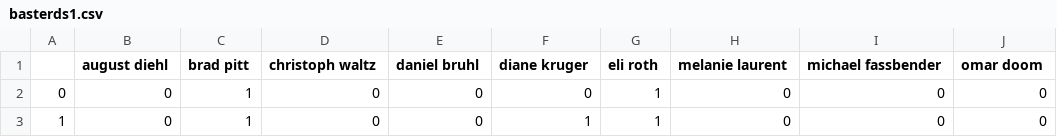
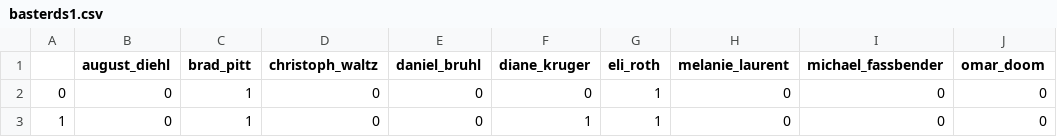
Before and after one commit to kimyoonduk/movie_character_analyzer, a CSV file: python/basterds1.csv, drawn as a sheet; only a part is shown.

```diff
--- a/python/basterds1.csv
+++ b/python/basterds1.csv
@@ -1,2 +1,2 @@
-,august diehl,brad pitt,christoph waltz,daniel bruhl,diane kruger,eli roth,melanie laurent,michael fassbender,omar doom
+,august_diehl,brad_pitt,christoph_waltz,daniel_bruhl,diane_kruger,eli_roth,melanie_laurent,michael_fassbender,omar_doom
 0,0,1,0,0,0,1,0,0,0
```
Also changed, not shown: python/csv_files/basterds1.csv, 4 other files.
